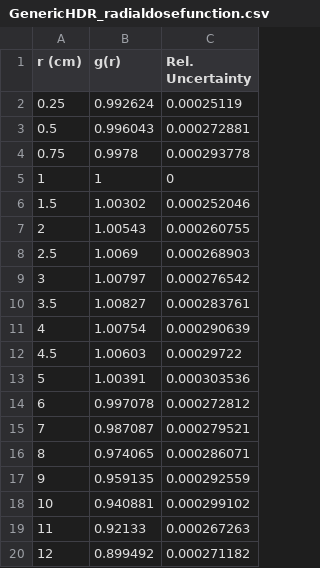
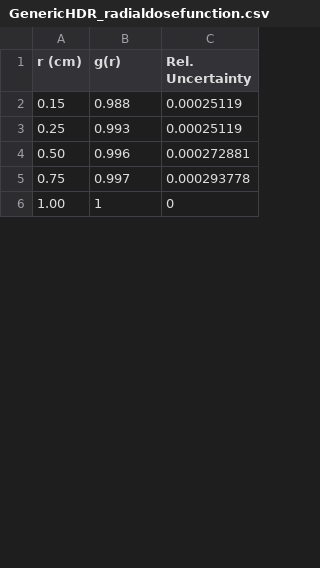
Before and after one commit to engerlab/brachyutils, a CSV file: admin/constants/TG43_Parameter_Data/GenericHDR/GenericHDR_radialdosefunction.csv, drawn as a sheet; only a part is shown; the diff covers the shown part only.

Commit message:
Updated seed data to consensus data

```diff
--- a/admin/constants/TG43_Parameter_Data/GenericHDR/GenericHDR_radialdosefunction.csv
+++ b/admin/constants/TG43_Parameter_Data/GenericHDR/GenericHDR_radialdosefunction.csv
@@ -1,20 +1,6 @@
 r (cm),g(r),Rel. Uncertainty
-0.25,0.992624,0.00025119
-0.5,0.996043,0.000272881
-0.75,0.9978,0.000293778
-1,1,0
-1.5,1.00302,0.000252046
-2,1.00543,0.000260755
-2.5,1.0069,0.000268903
-3,1.00797,0.000276542
-3.5,1.00827,0.000283761
-4,1.00754,0.000290639
-4.5,1.00603,0.00029722
-5,1.00391,0.000303536
-6,0.997078,0.000272812
-7,0.987087,0.000279521
-8,0.974065,0.000286071
-9,0.959135,0.000292559
-10,0.940881,0.000299102
-11,0.92133,0.000267263
-12,0.899492,0.000271182
+0.15,0.988,0.00025119
+0.25,0.993,0.00025119
+0.50,0.996,0.000272881
+0.75,0.997,0.000293778
+1.00,1,0
```
Also changed, not shown: 15 added rows and 8 removed rows elsewhere in this file, 10 other files.
